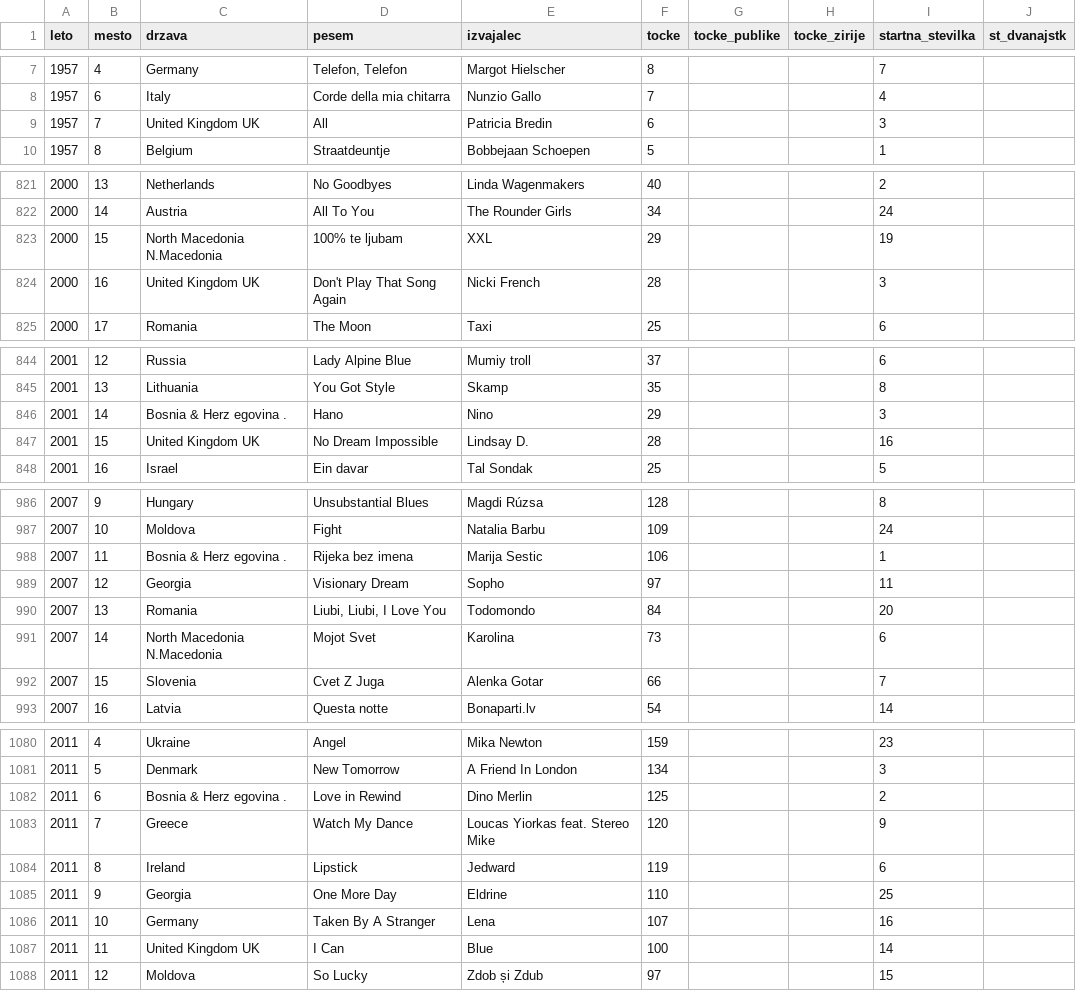
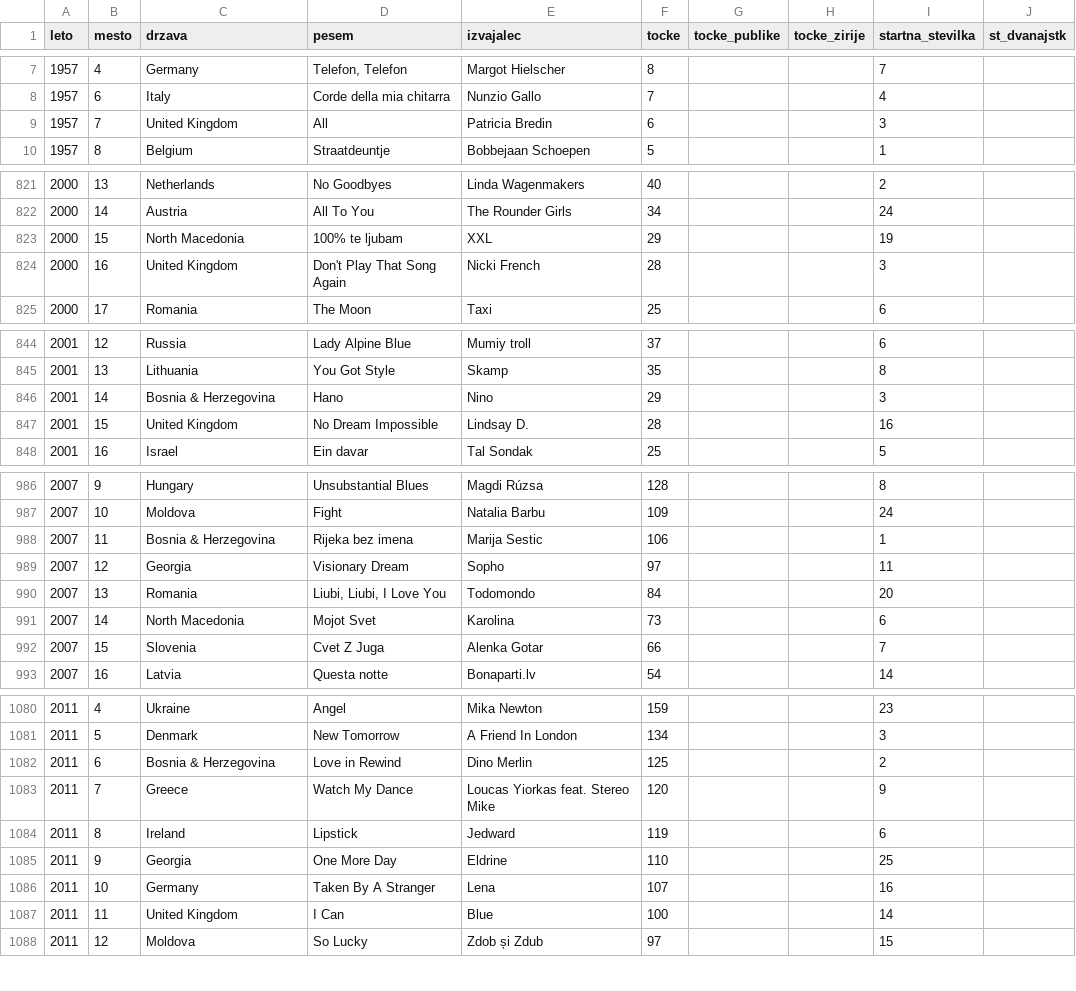
Before and after one commit to mayac69/UVP-projektna, a CSV file: podatki/evrovizija.csv, drawn as a sheet; only a part is shown, gaps mark what is left out; the diff covers the shown part only.

```diff
--- a/podatki/evrovizija.csv
+++ b/podatki/evrovizija.csv
@@ -8,3 +8,3 @@ leto,mesto,drzava,pesem,izvajalec,tocke,tocke_publike,tocke_zirije,startna_stevi
 1957,6,Italy,Corde della mia chitarra,Nunzio Gallo,7,,,4,
-1957,7,United Kingdom UK,All,Patricia Bredin,6,,,3,
+1957,7,United Kingdom,All,Patricia Bredin,6,,,3,
 1957,8,Belgium,Straatdeuntje,Bobbejaan Schoepen,5,,,1,
@@ -822,4 +822,4 @@ leto,mesto,drzava,pesem,izvajalec,tocke,tocke_publike,tocke_zirije,startna_stevi
 2000,14,Austria,All To You,The Rounder Girls,34,,,24,
-2000,15,North Macedonia N.Macedonia,100% te ljubam,XXL,29,,,19,
-2000,16,United Kingdom UK,Don't Play That Song Again,Nicki French,28,,,3,
+2000,15,North Macedonia,100% te ljubam,XXL,29,,,19,
+2000,16,United Kingdom,Don't Play That Song Again,Nicki French,28,,,3,
 2000,17,Romania,The Moon,Taxi,25,,,6,
@@ -845,4 +845,4 @@ leto,mesto,drzava,pesem,izvajalec,tocke,tocke_publike,tocke_zirije,startna_stevi
 2001,13,Lithuania,You Got Style,Skamp,35,,,8,
-2001,14,Bosnia & Herz egovina .,Hano,Nino,29,,,3,
-2001,15,United Kingdom UK,No Dream Impossible,Lindsay D.,28,,,16,
+2001,14,Bosnia & Herzegovina,Hano,Nino,29,,,3,
+2001,15,United Kingdom,No Dream Impossible,Lindsay D.,28,,,16,
 2001,16,Israel,Ein davar,Tal Sondak,25,,,5,
@@ -987,6 +987,6 @@ leto,mesto,drzava,pesem,izvajalec,tocke,tocke_publike,tocke_zirije,startna_stevi
 2007,10,Moldova,Fight,Natalia Barbu,109,,,24,
-2007,11,Bosnia & Herz egovina .,Rijeka bez imena,Marija Sestic,106,,,1,
+2007,11,Bosnia & Herzegovina,Rijeka bez imena,Marija Sestic,106,,,1,
 2007,12,Georgia,Visionary Dream,Sopho,97,,,11,
 2007,13,Romania,"Liubi, Liubi, I Love You",Todomondo,84,,,20,
-2007,14,North Macedonia N.Macedonia,Mojot Svet,Karolina,73,,,6,
+2007,14,North Macedonia,Mojot Svet,Karolina,73,,,6,
 2007,15,Slovenia,Cvet Z Juga,Alenka Gotar,66,,,7,
@@ -1081,3 +1081,3 @@ leto,mesto,drzava,pesem,izvajalec,tocke,tocke_publike,tocke_zirije,startna_stevi
 2011,5,Denmark,New Tomorrow,A Friend In London,134,,,3,
-2011,6,Bosnia & Herz egovina .,Love in Rewind,Dino Merlin,125,,,2,
+2011,6,Bosnia & Herzegovina,Love in Rewind,Dino Merlin,125,,,2,
 2011,7,Greece,Watch My Dance,Loucas Yiorkas feat. Stereo Mike,120,,,9,
@@ -1086,3 +1086,3 @@ leto,mesto,drzava,pesem,izvajalec,tocke,tocke_publike,tocke_zirije,startna_stevi
 2011,10,Germany,Taken By A Stranger,Lena,107,,,16,
-2011,11,United Kingdom UK,I Can,Blue,100,,,14,
+2011,11,United Kingdom,I Can,Blue,100,,,14,
 2011,12,Moldova,So Lucky,Zdob și Zdub,97,,,15,
```
Also changed, not shown: 86 edited cells elsewhere in this file, 1 other file.
